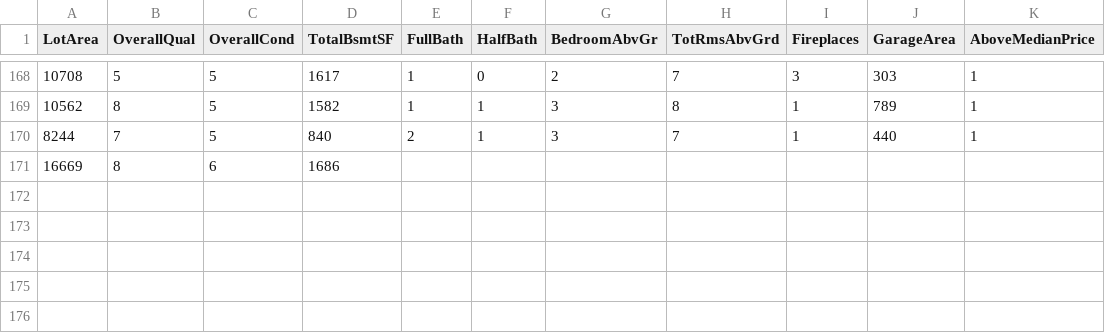
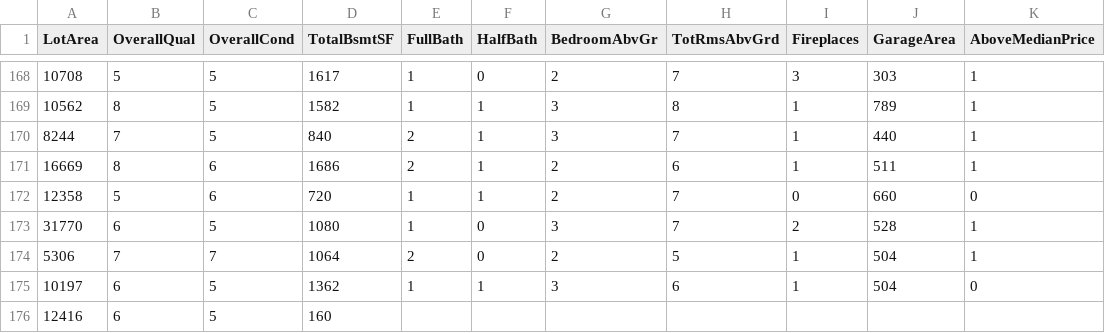
Before and after one commit to reapersy/advanced-neural-net-library, a CSV file: Examples/HousepricesPython/dataset/housepricedata.csv, drawn as a sheet; only a part is shown, gaps mark what is left out.

```diff
--- a/Examples/HousepricesPython/dataset/housepricedata.csv
+++ b/Examples/HousepricesPython/dataset/housepricedata.csv
@@ -170,2 +170,7 @@ LotArea,OverallQual,OverallCond,TotalBsmtSF,FullBath,HalfBath,BedroomAbvGr,TotRm
 8244,7,5,840,2,1,3,7,1,440,1
-16669,8,6,1686,
+16669,8,6,1686,2,1,2,6,1,511,1
+12358,5,6,720,1,1,2,7,0,660,0
+31770,6,5,1080,1,0,3,7,2,528,1
+5306,7,7,1064,2,0,2,5,1,504,1
+10197,6,5,1362,1,1,3,6,1,504,0
+12416,6,5,160
```
